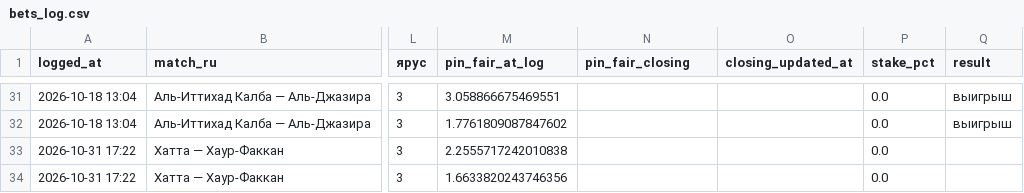
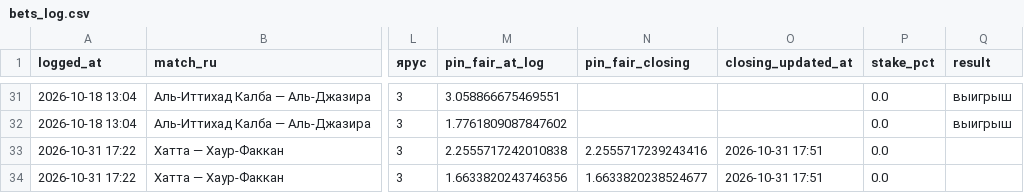
Before and after one commit to keereell/uae-bets, a CSV file: data/bets_log.csv, drawn as a sheet; only a part is shown, gaps mark what is left out; the diff names each change by its address in the sheet, - before the commit and + after, or states it on an @@ line.

```diff
--- a/data/bets_log.csv
+++ b/data/bets_log.csv
-N33 (pin_fair_closing): (empty)
+N33 (pin_fair_closing): 2.2555717239243416
-O33:O34 (closing_updated_at): (empty)
+O33:O34 (closing_updated_at): 2026-10-31 17:51
-N34 (pin_fair_closing): (empty)
+N34 (pin_fair_closing): 1.6633820238524677
```
